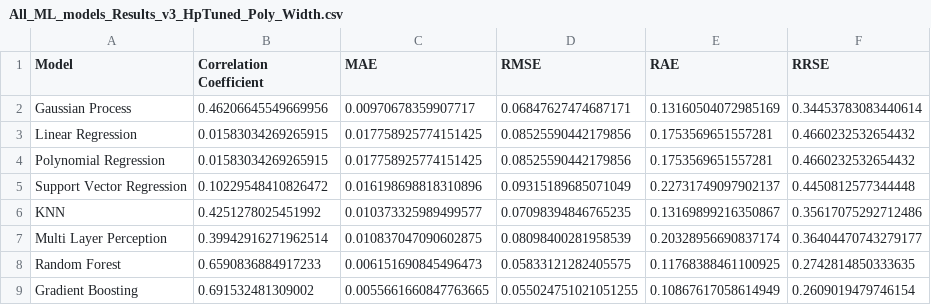
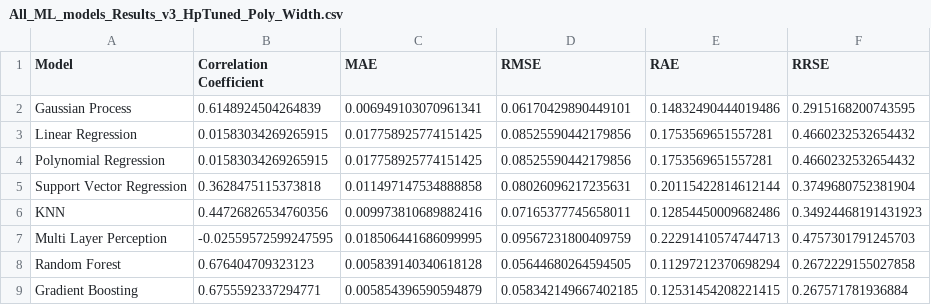
Before and after one commit to Radifuddinahmed/DataAug, a CSV file: All_ML_models_Results_v3_HpTuned_Poly_Width.csv, drawn as a sheet; only a part is shown; the diff covers the shown part only.

```diff
--- a/All_ML_models_Results_v3_HpTuned_Poly_Width.csv
+++ b/All_ML_models_Results_v3_HpTuned_Poly_Width.csv
@@ -1,9 +1,9 @@
 Model,Correlation Coefficient,MAE,RMSE,RAE,RRSE
-Gaussian Process,0.46206645549669956,0.00970678359907717,0.06847627474687171,0.13160504072985169,0.34453783083440614
+Gaussian Process,0.6148924504264839,0.006949103070961341,0.06170429890449101,0.14832490444019486,0.2915168200743595
 Linear Regression,0.01583034269265915,0.017758925774151425,0.08525590442179856,0.1753569651557281,0.4660232532654432
 Polynomial Regression,0.01583034269265915,0.017758925774151425,0.08525590442179856,0.1753569651557281,0.4660232532654432
-Support Vector Regression,0.10229548410826472,0.016198698818310896,0.09315189685071049,0.22731749097902137,0.4450812577344448
-KNN,0.4251278025451992,0.010373325989499577,0.07098394846765235,0.13169899216350867,0.35617075292712486
-Multi Layer Perception,0.39942916271962514,0.010837047090602875,0.08098400281958539,0.20328956690837174,0.36404470743279177
-Random Forest,0.6590836884917233,0.006151690845496473,0.05833121282405575,0.11768388461100925,0.2742814850333635
-Gradient Boosting,0.691532481309002,0.0055661660847763665,0.055024751021051255,0.10867617058614949,0.2609019479746154
+Support Vector Regression,0.3628475115373818,0.011497147534888858,0.08026096217235631,0.20115422814612144,0.3749680752381904
+KNN,0.44726826534760356,0.009973810689882416,0.07165377745658011,0.12854450009682486,0.34924468191431923
+Multi Layer Perception,-0.02559572599247595,0.018506441686099995,0.09567231800409759,0.22291410574744713,0.4757301791245703
+Random Forest,0.676404709323123,0.005839140340618128,0.05644680264594505,0.11297212370698294,0.2672229155027858
+Gradient Boosting,0.6755592337294771,0.005854396590594879,0.058342149667402185,0.12531454208221415,0.267571781936884
```
Also changed, not shown: 15 edited cells elsewhere in this file, All_ML_models_Results_v3_HpTuned_Poly_Depth.csv, 4 other files.
